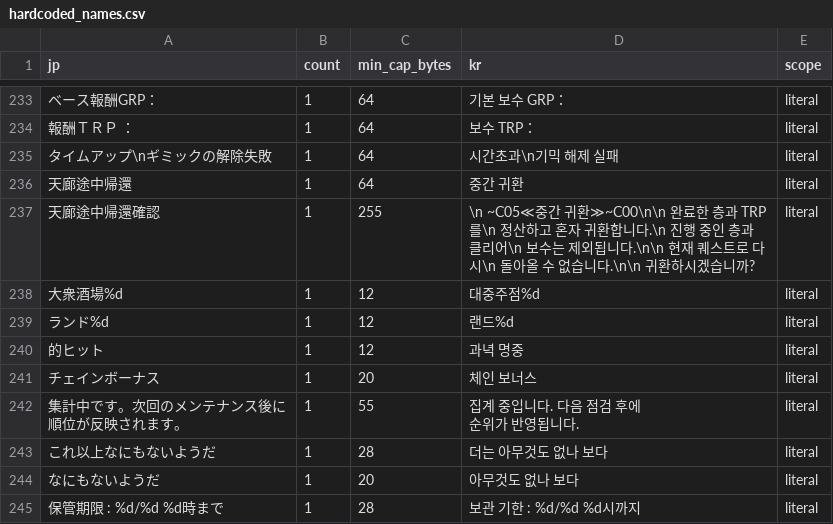
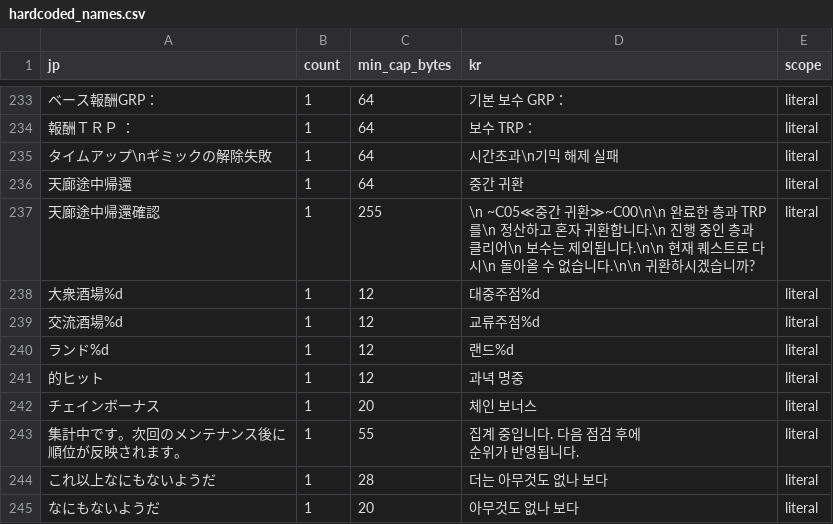
Before and after one commit to bulzipke/mhf-ko-localization, a CSV file: 번역중/hardcoded_names.csv, drawn as a sheet; only a part is shown, gaps mark what is left out; the shorter side is filled out with more unchanged rows.

Commit message:
교류주점 추가

```diff
--- a/번역중/hardcoded_names.csv
+++ b/번역중/hardcoded_names.csv
@@ -246,2 +246,3 @@
 大衆酒場%d,1,12,대중주점%d,literal
+交流酒場%d,1,12,교류주점%d,literal
 ランド%d,1,12,랜드%d,literal
```
Also changed, not shown: 번역중/mhfjmp.csv, 번역중/st200.csv, 6 other files.
